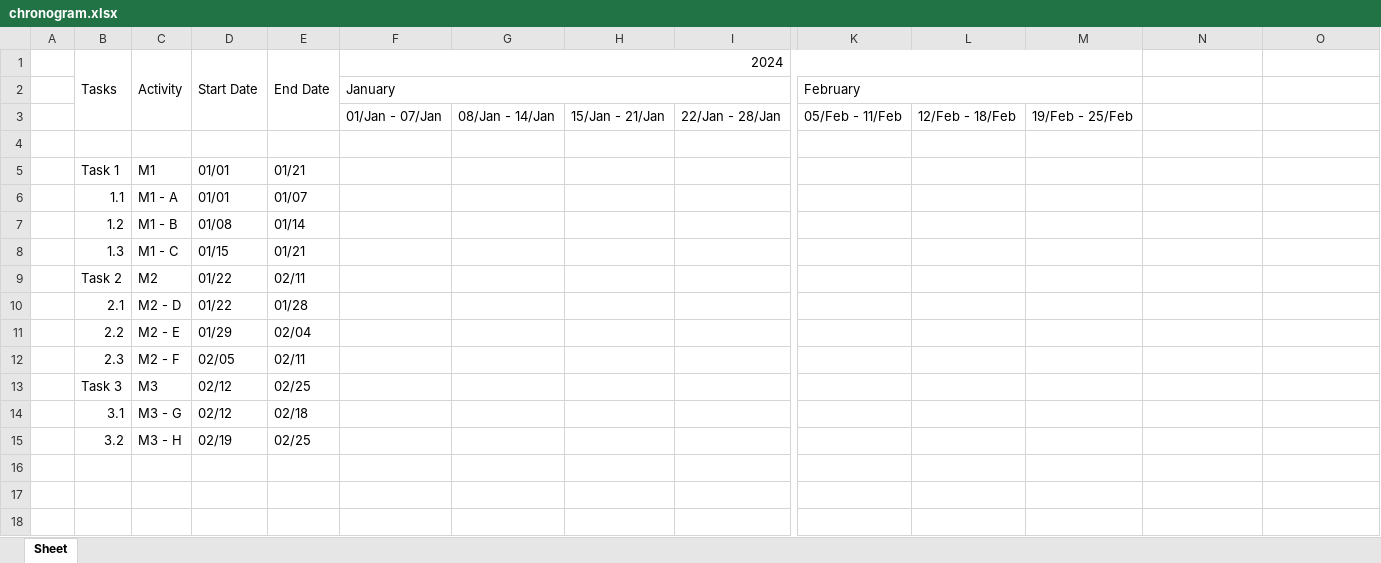
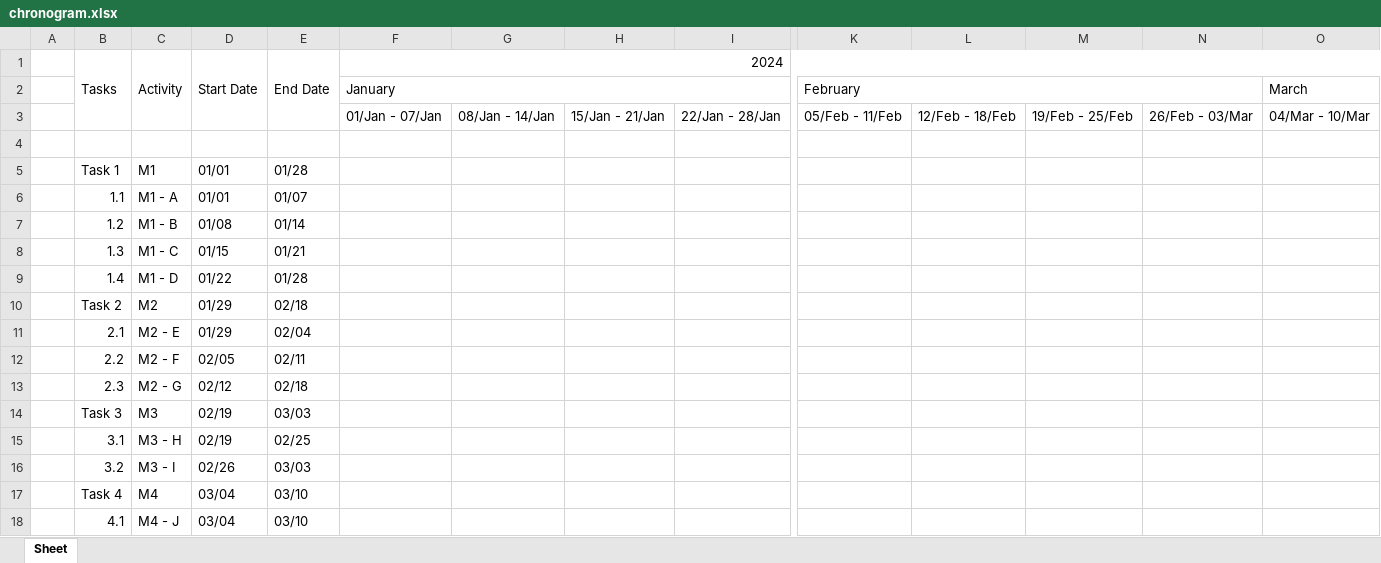
Before and after one commit to JLopez662/PMTG, an Excel workbook: chronogram.xlsx, sheet Sheet, drawn as a sheet; only a part is shown, gaps mark what is left out; values as stored, in another font and other column widths than the file's, no cell formats; removed rows and columns are numbered as before the commit, all else as after; rows hold the shown columns only; the diff names each change by its address in the sheet, - before the commit and + after, or states it on an @@ line.

```diff
--- a/chronogram.xlsx (sheet Sheet)
+++ b/chronogram.xlsx (sheet Sheet)
-F1:M1 merged
+F1:O1 merged
-K2:M2 merged
+K2:N2 merged
-O2: (empty)
+O2: March
-N3: (empty)
+N3: 26/Feb - 03/Mar
-O3: (empty)
+O3: 04/Mar - 10/Mar
-E5 (End Date): 01/21
+E5 (End Date): 01/28
+row 9:  | 1.4 | M1 - D | 01/22 | 01/28
-D10:D11 (Start Date): 01/22
+D10:D11 (Start Date): 01/29
-E10 (End Date): 02/11
+E10 (End Date): 02/18
-C11 (Activity): M2 - D
+C11 (Activity): M2 - E
-E11 (End Date): 01/28
+E11 (End Date): 02/04
-C12 (Activity): M2 - E
+C12 (Activity): M2 - F
-D12 (Start Date): 01/29
+D12 (Start Date): 02/05
-E12 (End Date): 02/04
+E12 (End Date): 02/11
-C13 (Activity): M2 - F
+C13 (Activity): M2 - G
-D13 (Start Date): 02/05
+D13 (Start Date): 02/12
-E13 (End Date): 02/11
+E13 (End Date): 02/18
-D14:D15 (Start Date): 02/12
+D14:D15 (Start Date): 02/19
-E14 (End Date): 02/25
+E14 (End Date): 03/03
-C15 (Activity): M3 - G
+C15 (Activity): M3 - H
-E15 (End Date): 02/18
+E15 (End Date): 02/25
-C16 (Activity): M3 - H
+C16 (Activity): M3 - I
-D16 (Start Date): 02/19
+D16 (Start Date): 02/26
-E16 (End Date): 02/25
+E16 (End Date): 03/03
+row 17:  | Task 4 | M4 | 03/04 | 03/10
+row 18:  | 4.1 | M4 - J | 03/04 | 03/10
```
Also changed, not shown: cell formats, 2 other files.
